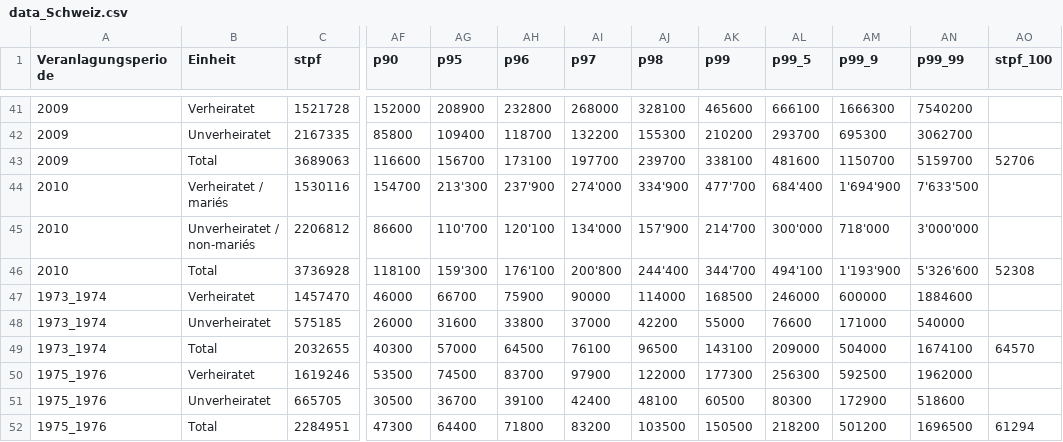
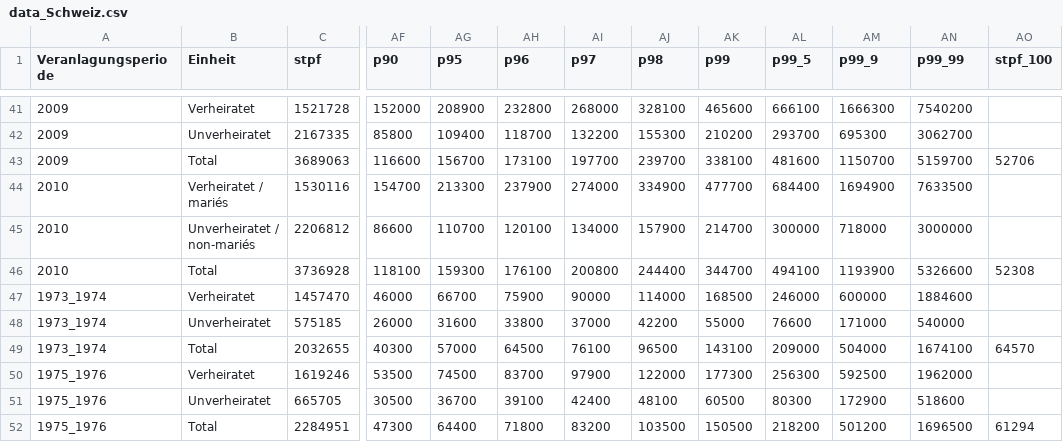
Before and after one commit to hackstutz/swiss_inequality_development, a CSV file: data/data_Schweiz.csv, drawn as a sheet; only a part is shown, gaps mark what is left out; the diff names each change by its address in the sheet, - before the commit and + after, or states it on an @@ line.

Commit message:
fixed Hochkommata in den Zahlen

```diff
--- a/data/data_Schweiz.csv
+++ b/data/data_Schweiz.csv
-AG44 (p95): 213'300
+AG44 (p95): 213300
-AH44 (p96): 237'900
+AH44 (p96): 237900
-AI44 (p97): 274'000
+AI44 (p97): 274000
-AJ44 (p98): 334'900
+AJ44 (p98): 334900
-AK44 (p99): 477'700
+AK44 (p99): 477700
-AL44 (p99_5): 684'400
+AL44 (p99_5): 684400
-AM44 (p99_9): 1'694'900
+AM44 (p99_9): 1694900
-AN44 (p99_99): 7'633'500
+AN44 (p99_99): 7633500
-AG45 (p95): 110'700
+AG45 (p95): 110700
-AH45 (p96): 120'100
+AH45 (p96): 120100
-AI45 (p97): 134'000
+AI45 (p97): 134000
-AJ45 (p98): 157'900
+AJ45 (p98): 157900
-AK45 (p99): 214'700
+AK45 (p99): 214700
-AL45 (p99_5): 300'000
+AL45 (p99_5): 300000
-AM45 (p99_9): 718'000
+AM45 (p99_9): 718000
-AN45 (p99_99): 3'000'000
+AN45 (p99_99): 3000000
-AG46 (p95): 159'300
+AG46 (p95): 159300
-AH46 (p96): 176'100
+AH46 (p96): 176100
-AI46 (p97): 200'800
+AI46 (p97): 200800
-AJ46 (p98): 244'400
+AJ46 (p98): 244400
-AK46 (p99): 344'700
+AK46 (p99): 344700
-AL46 (p99_5): 494'100
+AL46 (p99_5): 494100
-AM46 (p99_9): 1'193'900
+AM46 (p99_9): 1193900
-AN46 (p99_99): 5'326'600
+AN46 (p99_99): 5326600
```
